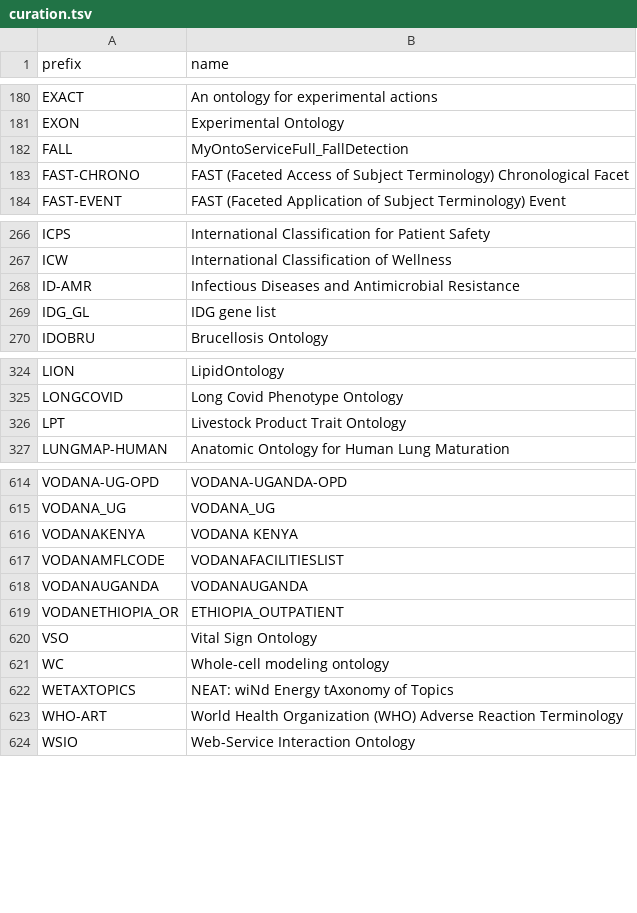
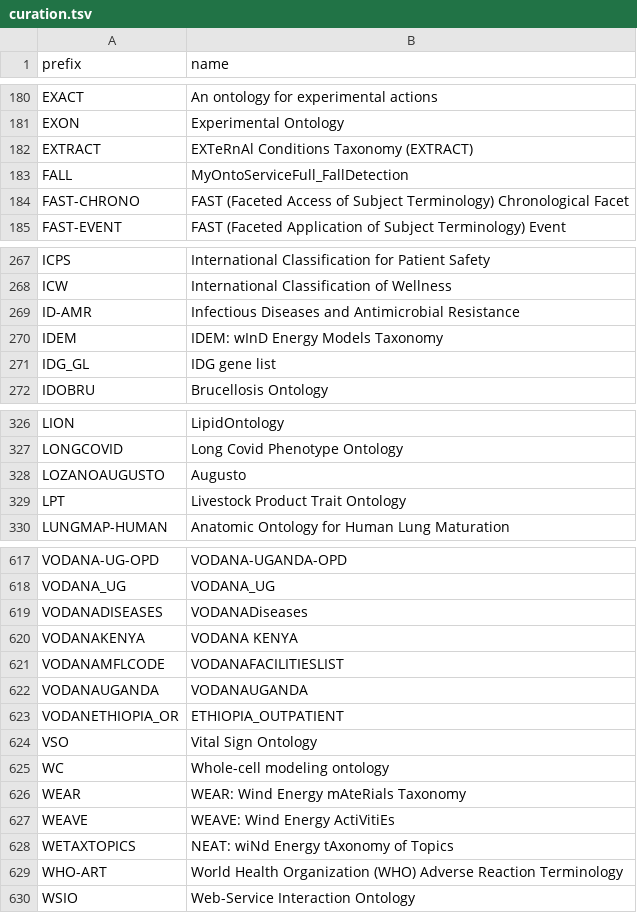
Before and after one commit to biopragmatics/bioregistry, a TSV file: src/bioregistry/data/external/bioportal/curation.tsv, drawn as a sheet; only a part is shown, gaps mark what is left out; the diff names each change by its address in the sheet, - before the commit and + after, or states it on an @@ line.

```diff
--- a/src/bioregistry/data/external/bioportal/curation.tsv
+++ b/src/bioregistry/data/external/bioportal/curation.tsv
+row 182: EXTRACT | EXTeRnAl Conditions Taxonomy (EXTRACT)
+row 270: IDEM | IDEM: wInD Energy Models Taxonomy
+row 328: LOZANOAUGUSTO | Augusto
+row 619: VODANADISEASES | VODANADiseases
+row 626: WEAR | WEAR: Wind Energy mAteRials Taxonomy
+row 627: WEAVE | WEAVE: Wind Energy ActiVitiEs
```
Also changed, not shown: docs/_data/metaregistry.tsv, docs/_data/registry.tsv, 18 other files.
